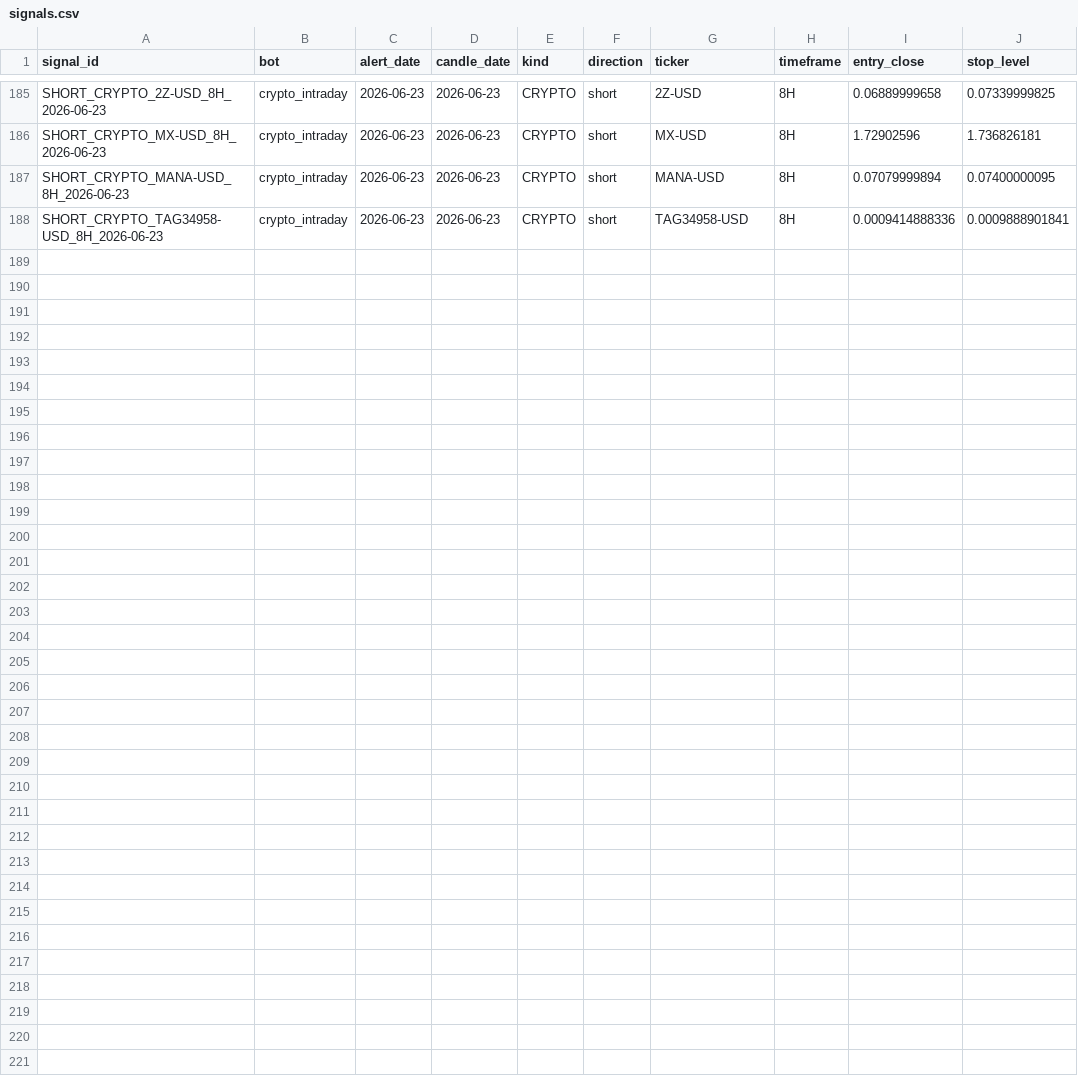
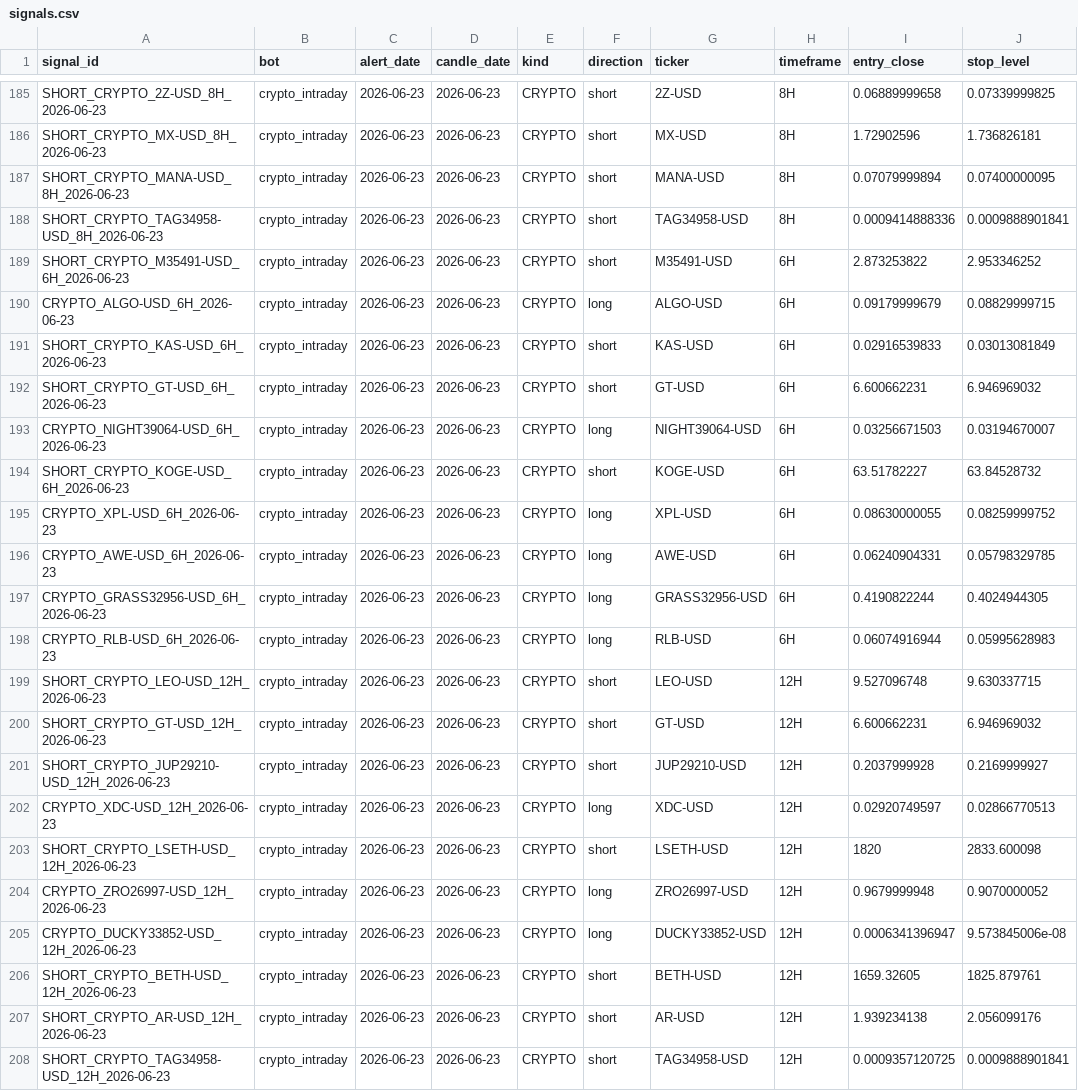
Before and after one commit to am140512623/candle-scanner, a CSV file: signals.csv, drawn as a sheet; only a part is shown, gaps mark what is left out.

```diff
--- a/signals.csv
+++ b/signals.csv
@@ -188 +188,21 @@ SHORT_CRYPTO_MANA-USD_8H_2026-06-23,crypto_intraday,2026-06-23,2026-06-23,CRYPTO
 SHORT_CRYPTO_TAG34958-USD_8H_2026-06-23,crypto_intraday,2026-06-23,2026-06-23,CRYPTO,short,TAG34958-USD,8H,0.0009414888336,0.0009888901841
+SHORT_CRYPTO_M35491-USD_6H_2026-06-23,crypto_intraday,2026-06-23,2026-06-23,CRYPTO,short,M35491-USD,6H,2.873253822,2.953346252
+CRYPTO_ALGO-USD_6H_2026-06-23,crypto_intraday,2026-06-23,2026-06-23,CRYPTO,long,ALGO-USD,6H,0.09179999679,0.08829999715
+SHORT_CRYPTO_KAS-USD_6H_2026-06-23,crypto_intraday,2026-06-23,2026-06-23,CRYPTO,short,KAS-USD,6H,0.02916539833,0.03013081849
+SHORT_CRYPTO_GT-USD_6H_2026-06-23,crypto_intraday,2026-06-23,2026-06-23,CRYPTO,short,GT-USD,6H,6.600662231,6.946969032
+CRYPTO_NIGHT39064-USD_6H_2026-06-23,crypto_intraday,2026-06-23,2026-06-23,CRYPTO,long,NIGHT39064-USD,6H,0.03256671503,0.03194670007
+SHORT_CRYPTO_KOGE-USD_6H_2026-06-23,crypto_intraday,2026-06-23,2026-06-23,CRYPTO,short,KOGE-USD,6H,63.51782227,63.84528732
+CRYPTO_XPL-USD_6H_2026-06-23,crypto_intraday,2026-06-23,2026-06-23,CRYPTO,long,XPL-USD,6H,0.08630000055,0.08259999752
+CRYPTO_AWE-USD_6H_2026-06-23,crypto_intraday,2026-06-23,2026-06-23,CRYPTO,long,AWE-USD,6H,0.06240904331,0.05798329785
+CRYPTO_GRASS32956-USD_6H_2026-06-23,crypto_intraday,2026-06-23,2026-06-23,CRYPTO,long,GRASS32956-USD,6H,0.4190822244,0.4024944305
+CRYPTO_RLB-USD_6H_2026-06-23,crypto_intraday,2026-06-23,2026-06-23,CRYPTO,long,RLB-USD,6H,0.06074916944,0.05995628983
+SHORT_CRYPTO_LEO-USD_12H_2026-06-23,crypto_intraday,2026-06-23,2026-06-23,CRYPTO,short,LEO-USD,12H,9.527096748,9.630337715
+SHORT_CRYPTO_GT-USD_12H_2026-06-23,crypto_intraday,2026-06-23,2026-06-23,CRYPTO,short,GT-USD,12H,6.600662231,6.946969032
+SHORT_CRYPTO_JUP29210-USD_12H_2026-06-23,crypto_intraday,2026-06-23,2026-06-23,CRYPTO,short,JUP29210-USD,12H,0.2037999928,0.2169999927
+CRYPTO_XDC-USD_12H_2026-06-23,crypto_intraday,2026-06-23,2026-06-23,CRYPTO,long,XDC-USD,12H,0.02920749597,0.02866770513
+SHORT_CRYPTO_LSETH-USD_12H_2026-06-23,crypto_intraday,2026-06-23,2026-06-23,CRYPTO,short,LSETH-USD,12H,1820,2833.600098
+CRYPTO_ZRO26997-USD_12H_2026-06-23,crypto_intraday,2026-06-23,2026-06-23,CRYPTO,long,ZRO26997-USD,12H,0.9679999948,0.9070000052
+CRYPTO_DUCKY33852-USD_12H_2026-06-23,crypto_intraday,2026-06-23,2026-06-23,CRYPTO,long,DUCKY33852-USD,12H,0.0006341396947,9.573845006e-08
+SHORT_CRYPTO_BETH-USD_12H_2026-06-23,crypto_intraday,2026-06-23,2026-06-23,CRYPTO,short,BETH-USD,12H,1659.32605,1825.879761
+SHORT_CRYPTO_AR-USD_12H_2026-06-23,crypto_intraday,2026-06-23,2026-06-23,CRYPTO,short,AR-USD,12H,1.939234138,2.056099176
+SHORT_CRYPTO_TAG34958-USD_12H_2026-06-23,crypto_intraday,2026-06-23,2026-06-23,CRYPTO,short,TAG34958-USD,12H,0.0009357120725,0.0009888901841
```
